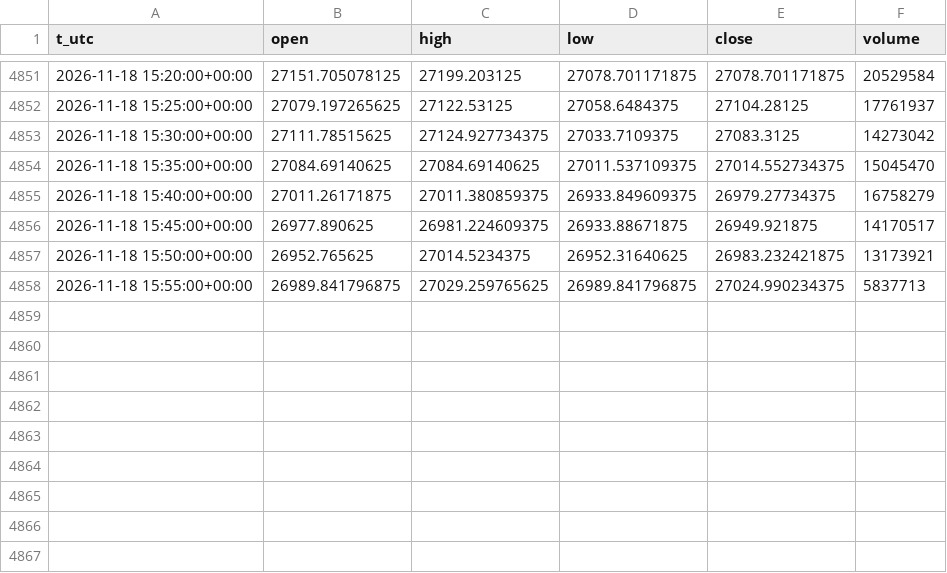
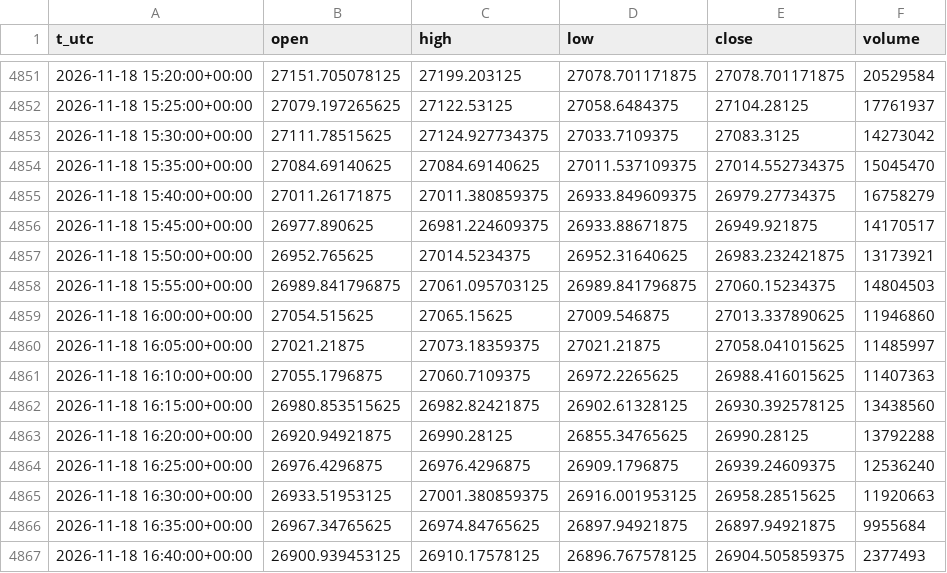
Before and after one commit to egedogann/piyasa-veri, a CSV file: data/m5/IDX_NDX.csv, drawn as a sheet; only a part is shown, gaps mark what is left out.

```diff
--- a/data/m5/IDX_NDX.csv
+++ b/data/m5/IDX_NDX.csv
@@ -4857,2 +4857,11 @@ t_utc,open,high,low,close,volume
 2026-11-18 15:50:00+00:00,26952.765625,27014.5234375,26952.31640625,26983.232421875,13173921
-2026-11-18 15:55:00+00:00,26989.841796875,27029.259765625,26989.841796875,27024.990234375,5837713
+2026-11-18 15:55:00+00:00,26989.841796875,27061.095703125,26989.841796875,27060.15234375,14804503
+2026-11-18 16:00:00+00:00,27054.515625,27065.15625,27009.546875,27013.337890625,11946860
+2026-11-18 16:05:00+00:00,27021.21875,27073.18359375,27021.21875,27058.041015625,11485997
+2026-11-18 16:10:00+00:00,27055.1796875,27060.7109375,26972.2265625,26988.416015625,11407363
+2026-11-18 16:15:00+00:00,26980.853515625,26982.82421875,26902.61328125,26930.392578125,13438560
+2026-11-18 16:20:00+00:00,26920.94921875,26990.28125,26855.34765625,26990.28125,13792288
+2026-11-18 16:25:00+00:00,26976.4296875,26976.4296875,26909.1796875,26939.24609375,12536240
+2026-11-18 16:30:00+00:00,26933.51953125,27001.380859375,26916.001953125,26958.28515625,11920663
+2026-11-18 16:35:00+00:00,26967.34765625,26974.84765625,26897.94921875,26897.94921875,9955684
+2026-11-18 16:40:00+00:00,26900.939453125,26910.17578125,26896.767578125,26904.505859375,2377493
```
Also changed, not shown: data/d1/GC_F.csv, data/d1/IDX_HSI.csv, 45 other files.
